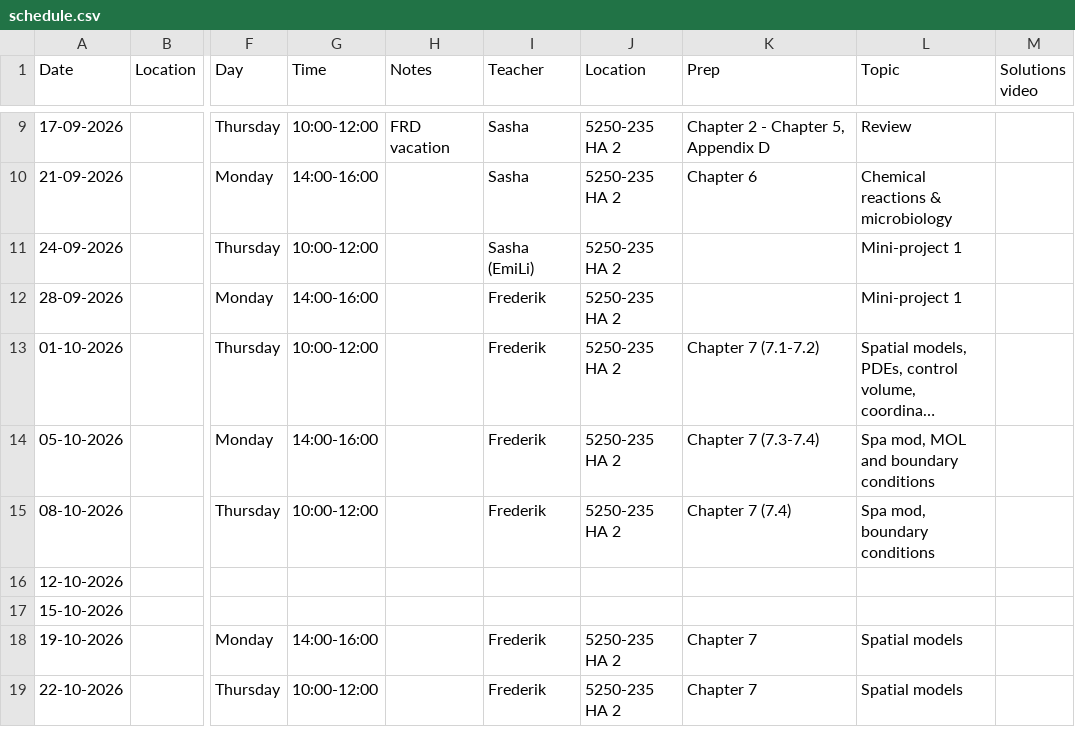
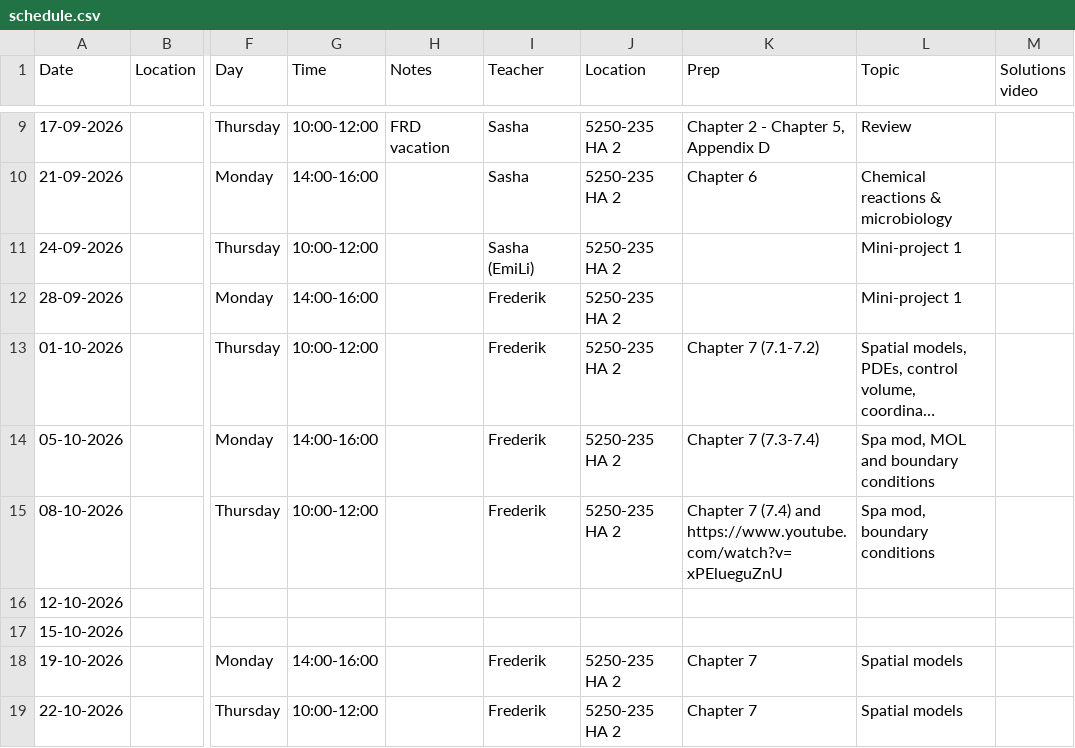
Before and after one commit to AU-BCE-EE/course-modelling-2026, a CSV file: schedule.csv, drawn as a sheet; only a part is shown, gaps mark what is left out; long unchanged cells end in …; the diff names each change by its address in the sheet, - before the commit and + after, or states it on an @@ line.

Commit message:
Add resource link for Chapter 7 on 08-10-2026
Updated the schedule with a new resource link for Chapter 7.

```diff
--- a/schedule.csv
+++ b/schedule.csv
-K15 (Prep): Chapter 7 (7.4)
+K15 (Prep): Chapter 7 (7.4) and https://www.youtube.com/watch?v=xPElueguZnU
```
